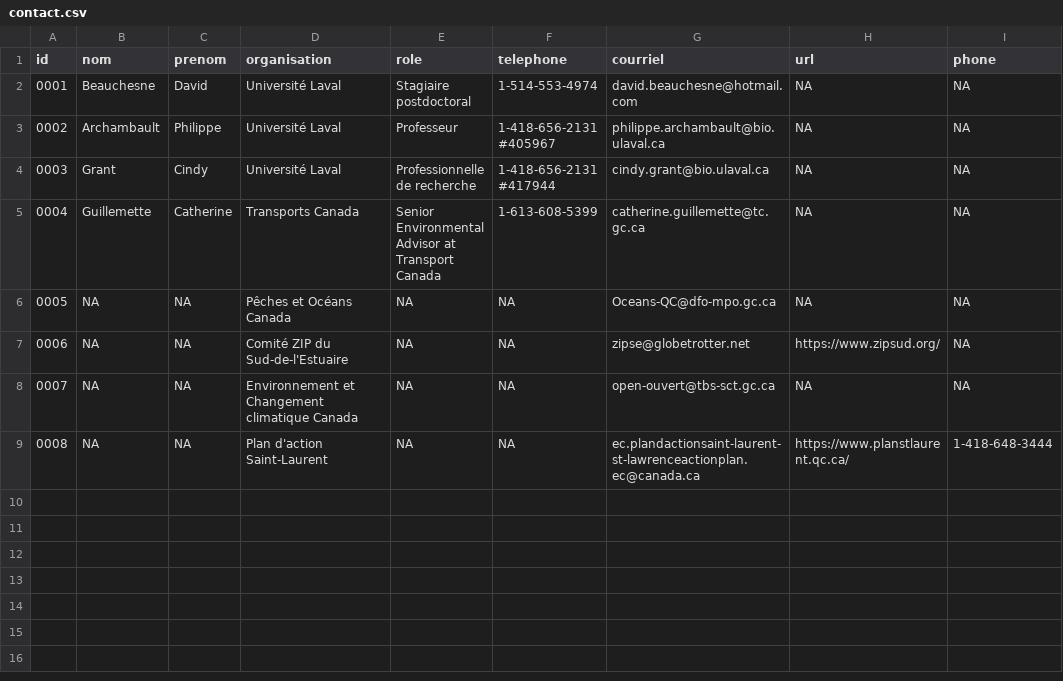
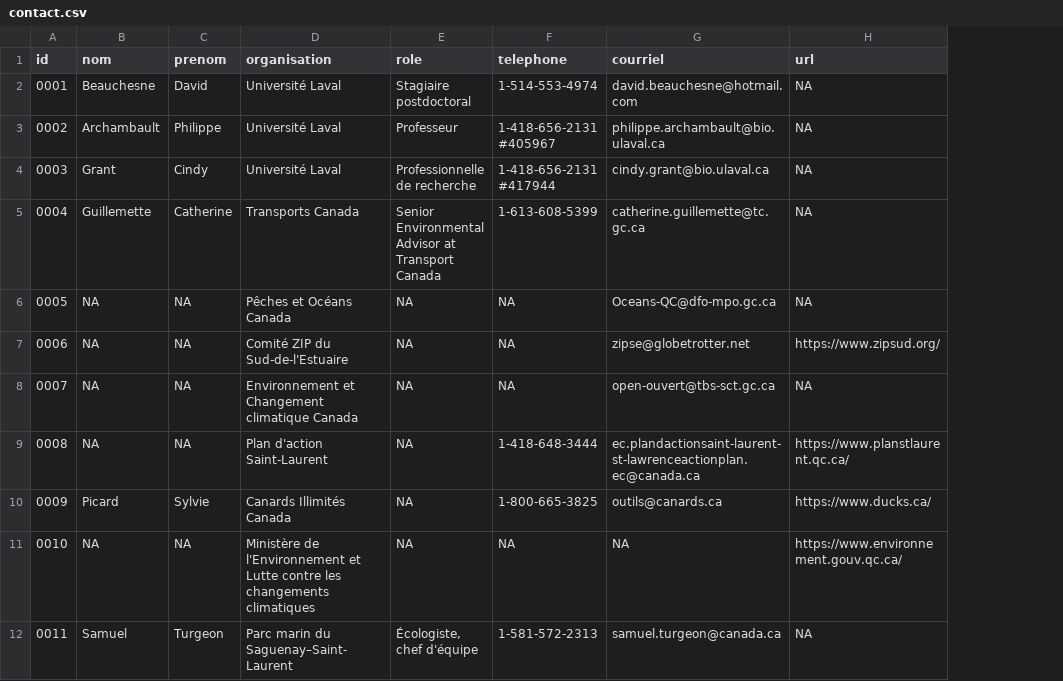
Before and after one commit to EffetsCumulatifsNavigation/ceanav, a CSV file: data/data-contact/contact.csv, drawn as a sheet; removed rows and columns are numbered as before the commit, all else as after; the diff names each change by its address in the sheet, - before the commit and + after, or states it on an @@ line.

Commit message:
add contacts and work on marshes, but hard to say which data to use, warning to check

```diff
--- a/data/data-contact/contact.csv
+++ b/data/data-contact/contact.csv
-column I (phone), rows 2-9: NA | NA | NA | NA | NA | NA | NA | 1-418-648-3444
-F9 (telephone): NA
+F9 (telephone): 1-418-648-3444
+row 10: 0009 | Picard | Sylvie | Canards Illimités Canada | NA | 1-800-665-3825 | outils@canards.ca | https://www.ducks.ca/
+row 11: 0010 | NA | NA | Ministère de l'Environnement et Lutte contre les changements climatiques | NA | NA | NA | https://www.environnement.gouv.qc.ca/
+row 12: 0011 | Samuel | Turgeon | Parc marin du Saguenay–Saint-Laurent | Écologiste, chef d'équipe | 1-581-572-2313 | samuel.turgeon@canada.ca | NA
```
Also changed, not shown: data/data-metadata/metadata.csv, 13 other files.
